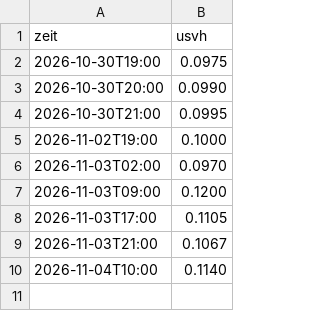
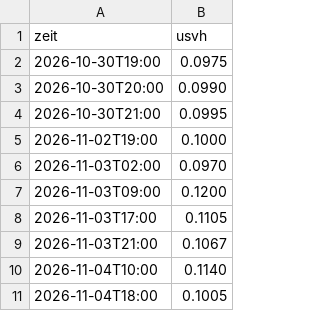
Before and after one commit to mknxb/wetter, a CSV file: odl-cz/1172.csv, drawn as a sheet; the diff names each change by its address in the sheet, - before the commit and + after, or states it on an @@ line.

```diff
--- a/odl-cz/1172.csv
+++ b/odl-cz/1172.csv
+row 11: 2026-11-04T18:00 | 0.1005
```
Also changed, not shown: odl-cz/1175.csv, odl-cz/1201.csv, 12 other files.
